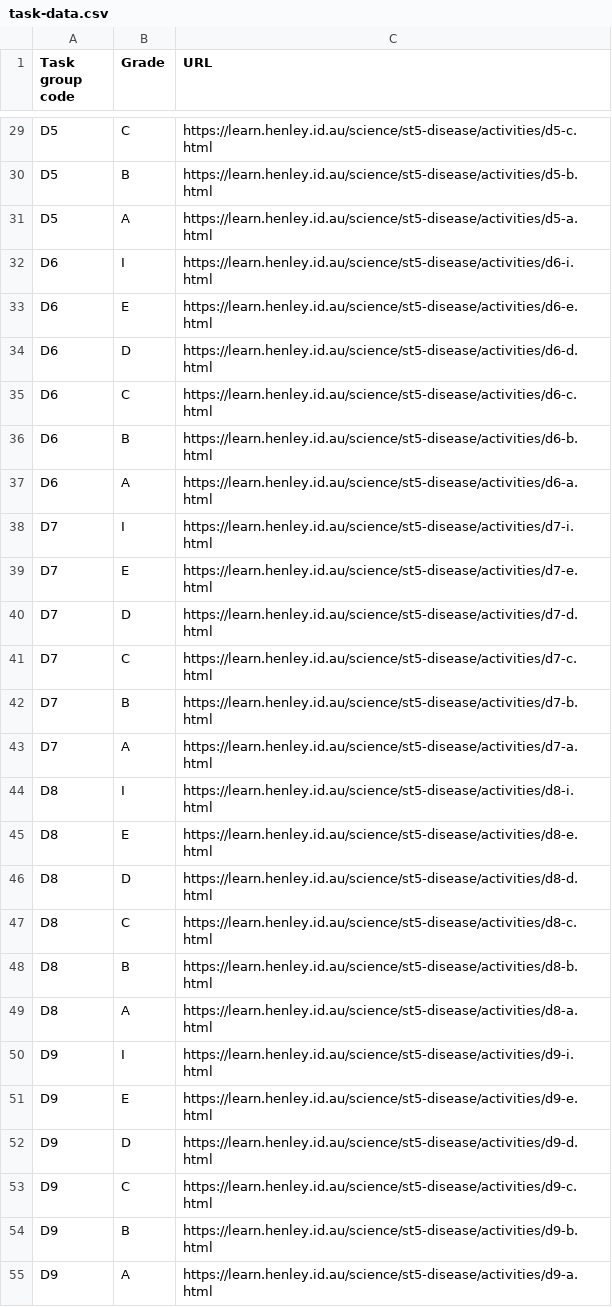
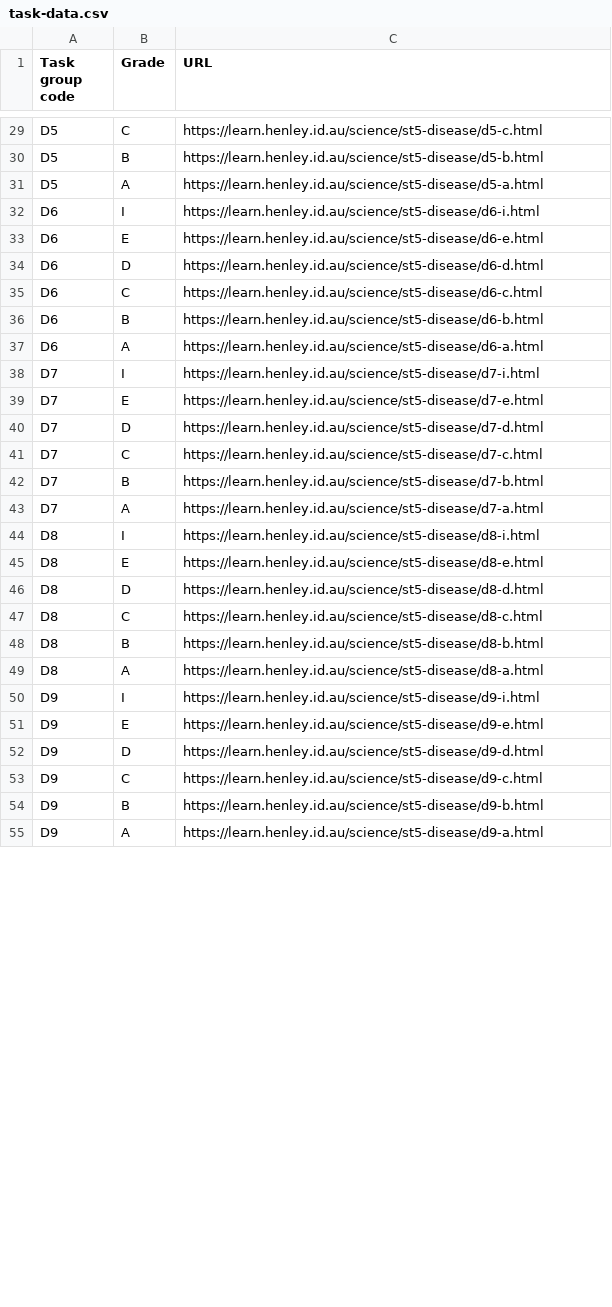
Before and after one commit to multixrulz/mr, a CSV file: 910b-sci/disease/status/task-data.csv, drawn as a sheet; only a part is shown, gaps mark what is left out; the diff covers the shown part only; the diff names each change by its address in the sheet, - before the commit and + after, or states it on an @@ line.

```diff
--- a/910b-sci/disease/status/task-data.csv
+++ b/910b-sci/disease/status/task-data.csv
-C29 (URL): https://learn.henley.id.au/science/st5-disease/activities/d5-c.html
+C29 (URL): https://learn.henley.id.au/science/st5-disease/d5-c.html
-C30 (URL): https://learn.henley.id.au/science/st5-disease/activities/d5-b.html
+C30 (URL): https://learn.henley.id.au/science/st5-disease/d5-b.html
-C31 (URL): https://learn.henley.id.au/science/st5-disease/activities/d5-a.html
+C31 (URL): https://learn.henley.id.au/science/st5-disease/d5-a.html
-C32 (URL): https://learn.henley.id.au/science/st5-disease/activities/d6-i.html
+C32 (URL): https://learn.henley.id.au/science/st5-disease/d6-i.html
-C33 (URL): https://learn.henley.id.au/science/st5-disease/activities/d6-e.html
+C33 (URL): https://learn.henley.id.au/science/st5-disease/d6-e.html
-C34 (URL): https://learn.henley.id.au/science/st5-disease/activities/d6-d.html
+C34 (URL): https://learn.henley.id.au/science/st5-disease/d6-d.html
-C35 (URL): https://learn.henley.id.au/science/st5-disease/activities/d6-c.html
+C35 (URL): https://learn.henley.id.au/science/st5-disease/d6-c.html
-C36 (URL): https://learn.henley.id.au/science/st5-disease/activities/d6-b.html
+C36 (URL): https://learn.henley.id.au/science/st5-disease/d6-b.html
-C37 (URL): https://learn.henley.id.au/science/st5-disease/activities/d6-a.html
+C37 (URL): https://learn.henley.id.au/science/st5-disease/d6-a.html
-C38 (URL): https://learn.henley.id.au/science/st5-disease/activities/d7-i.html
+C38 (URL): https://learn.henley.id.au/science/st5-disease/d7-i.html
-C39 (URL): https://learn.henley.id.au/science/st5-disease/activities/d7-e.html
+C39 (URL): https://learn.henley.id.au/science/st5-disease/d7-e.html
-C40 (URL): https://learn.henley.id.au/science/st5-disease/activities/d7-d.html
+C40 (URL): https://learn.henley.id.au/science/st5-disease/d7-d.html
-C41 (URL): https://learn.henley.id.au/science/st5-disease/activities/d7-c.html
+C41 (URL): https://learn.henley.id.au/science/st5-disease/d7-c.html
-C42 (URL): https://learn.henley.id.au/science/st5-disease/activities/d7-b.html
+C42 (URL): https://learn.henley.id.au/science/st5-disease/d7-b.html
-C43 (URL): https://learn.henley.id.au/science/st5-disease/activities/d7-a.html
+C43 (URL): https://learn.henley.id.au/science/st5-disease/d7-a.html
-C44 (URL): https://learn.henley.id.au/science/st5-disease/activities/d8-i.html
+C44 (URL): https://learn.henley.id.au/science/st5-disease/d8-i.html
-C45 (URL): https://learn.henley.id.au/science/st5-disease/activities/d8-e.html
+C45 (URL): https://learn.henley.id.au/science/st5-disease/d8-e.html
-C46 (URL): https://learn.henley.id.au/science/st5-disease/activities/d8-d.html
+C46 (URL): https://learn.henley.id.au/science/st5-disease/d8-d.html
-C47 (URL): https://learn.henley.id.au/science/st5-disease/activities/d8-c.html
+C47 (URL): https://learn.henley.id.au/science/st5-disease/d8-c.html
-C48 (URL): https://learn.henley.id.au/science/st5-disease/activities/d8-b.html
+C48 (URL): https://learn.henley.id.au/science/st5-disease/d8-b.html
-C49 (URL): https://learn.henley.id.au/science/st5-disease/activities/d8-a.html
+C49 (URL): https://learn.henley.id.au/science/st5-disease/d8-a.html
-C50 (URL): https://learn.henley.id.au/science/st5-disease/activities/d9-i.html
+C50 (URL): https://learn.henley.id.au/science/st5-disease/d9-i.html
-C51 (URL): https://learn.henley.id.au/science/st5-disease/activities/d9-e.html
+C51 (URL): https://learn.henley.id.au/science/st5-disease/d9-e.html
-C52 (URL): https://learn.henley.id.au/science/st5-disease/activities/d9-d.html
+C52 (URL): https://learn.henley.id.au/science/st5-disease/d9-d.html
-C53 (URL): https://learn.henley.id.au/science/st5-disease/activities/d9-c.html
+C53 (URL): https://learn.henley.id.au/science/st5-disease/d9-c.html
-C54 (URL): https://learn.henley.id.au/science/st5-disease/activities/d9-b.html
+C54 (URL): https://learn.henley.id.au/science/st5-disease/d9-b.html
-C55 (URL): https://learn.henley.id.au/science/st5-disease/activities/d9-a.html
+C55 (URL): https://learn.henley.id.au/science/st5-disease/d9-a.html
```
Also changed, not shown: 63 edited cells elsewhere in this file, 910g-sci/disease/status/task-data.csv, 9y-sci/disease/status/task-data.csv, 5 other files.
